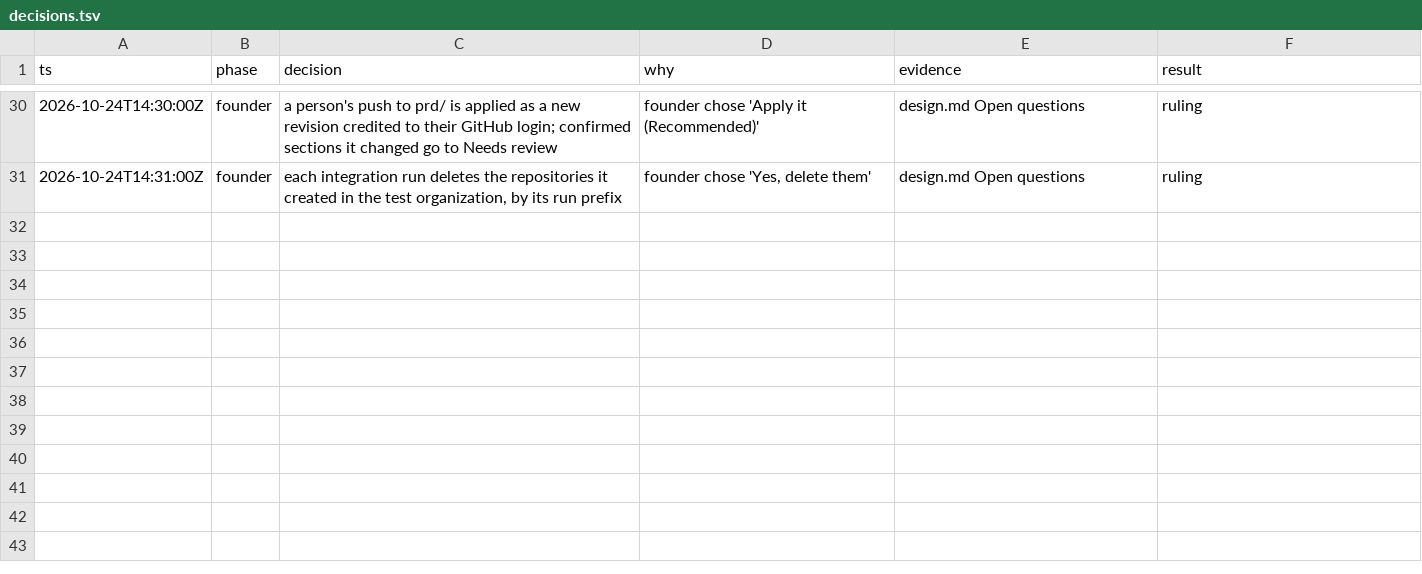
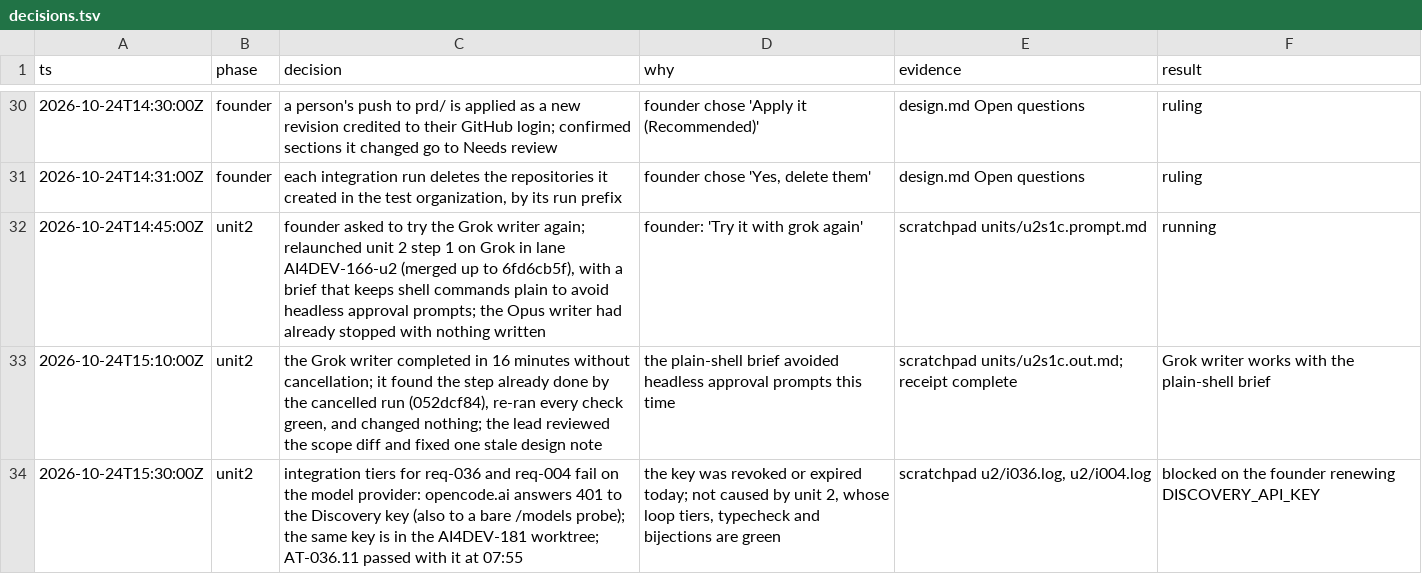
Before and after one commit to nirdrang/ai4good, a TSV file: loop/items/AI4DEV-166/decisions.tsv, drawn as a sheet; only a part is shown, gaps mark what is left out.

```diff
--- a/loop/items/AI4DEV-166/decisions.tsv
+++ b/loop/items/AI4DEV-166/decisions.tsv
@@ -31 +31,4 @@ ts	phase	decision	why	evidence	result
 2026-10-24T14:31:00Z	founder	each integration run deletes the repositories it created in the test organization, by its run prefix	founder chose 'Yes, delete them'	design.md Open questions	ruling
+2026-10-24T14:45:00Z	unit2	founder asked to try the Grok writer again; relaunched unit 2 step 1 on Grok in lane AI4DEV-166-u2 (merged up to 6fd6cb5f), with a brief that keeps shell commands plain to avoid headless approval prompts; the Opus writer had already stopped with nothing written	founder: 'Try it with grok again'	scratchpad units/u2s1c.prompt.md	running
+2026-10-24T15:10:00Z	unit2	the Grok writer completed in 16 minutes without cancellation; it found the step already done by the cancelled run (052dcf84), re-ran every check green, and changed nothing; the lead reviewed the scope diff and fixed one stale design note	the plain-shell brief avoided headless approval prompts this time	scratchpad units/u2s1c.out.md; receipt complete	Grok writer works with the plain-shell brief
+2026-10-24T15:30:00Z	unit2	integration tiers for req-036 and req-004 fail on the model provider: opencode.ai answers 401 to the Discovery key (also to a bare /models probe); the same key is in the AI4DEV-181 worktree; AT-036.11 passed with it at 07:55	the key was revoked or expired today; not caused by unit 2, whose loop tiers, typecheck and bijections are green	scratchpad u2/i036.log, u2/i004.log	blocked on the founder renewing DISCOVERY_API_KEY
```
Also changed, not shown: 1 other file.
